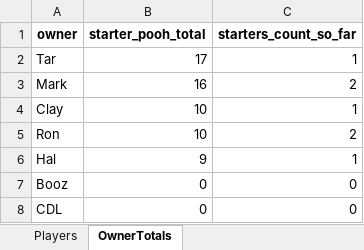
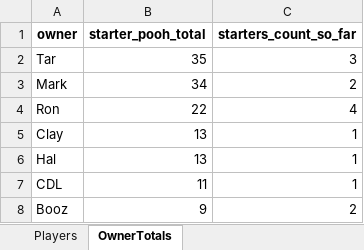
Before and after one commit to hal9000moncrief-dotcom/Pooh-League, an Excel workbook: docs/Today_PoohPoints_SEC_ByOwner_2026-01-24.xlsx, sheet OwnerTotals, drawn as a sheet; values as stored, in another font and other column widths than the file's, no borders; removed rows and columns are numbered as before the commit, all else as after; the diff names each change by its address in the sheet, - before the commit and + after, or states it on an @@ line.

Commit message:
Update Pooh Points site

```diff
--- a/docs/Today_PoohPoints_SEC_ByOwner_2026-01-24.xlsx (sheet OwnerTotals)
+++ b/docs/Today_PoohPoints_SEC_ByOwner_2026-01-24.xlsx (sheet OwnerTotals)
-B2 (starter_pooh_total): 17
+B2 (starter_pooh_total): 35
-C2 (starters_count_so_far): 1
+C2 (starters_count_so_far): 3
-B3 (starter_pooh_total): 16
+B3 (starter_pooh_total): 34
+row 4: Ron | 22 | 4
-B5 (starter_pooh_total): 10
+B5 (starter_pooh_total): 13
-row 5: Ron | 10 | 2
-B6 (starter_pooh_total): 9
+B6 (starter_pooh_total): 13
-row 7: Booz | 0 | 0
-B7 (starter_pooh_total): 0
+B7 (starter_pooh_total): 11
-C7 (starters_count_so_far): 0
+C7 (starters_count_so_far): 1
+row 8: Booz | 9 | 2
```
Also changed, not shown: sheet Players, 2 other files.
